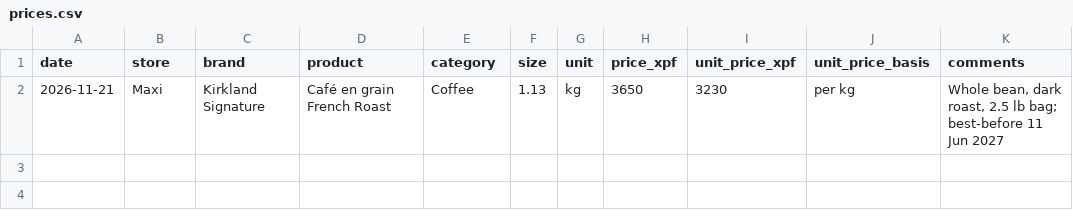
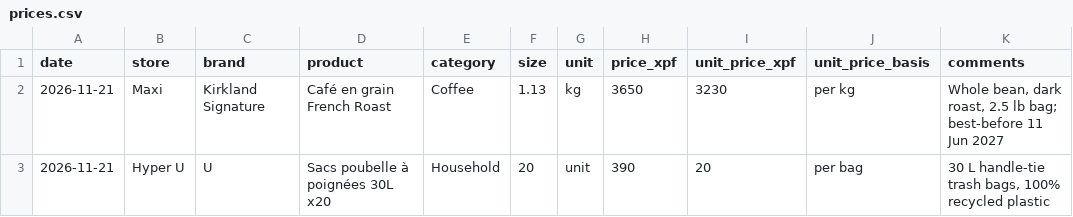
Before and after one commit to MarianoLEANCE/Tahiti-Price-Tracker, a CSV file: data/prices.csv, drawn as a sheet.

```diff
--- a/data/prices.csv
+++ b/data/prices.csv
@@ -2 +2,2 @@ date,store,brand,product,category,size,unit,price_xpf,unit_price_xpf,unit_price_
 2026-11-21,Maxi,Kirkland Signature,Café en grain French Roast,Coffee,1.13,kg,3650,3230,per kg,"Whole bean, dark roast, 2.5 lb bag; best-before 11 Jun 2027"
+2026-11-21,Hyper U,U,Sacs poubelle à poignées 30L x20,Household,20,unit,390,20,per bag,"30 L handle-tie trash bags, 100% recycled plastic"
```
Also changed, not shown: 1 other file.
